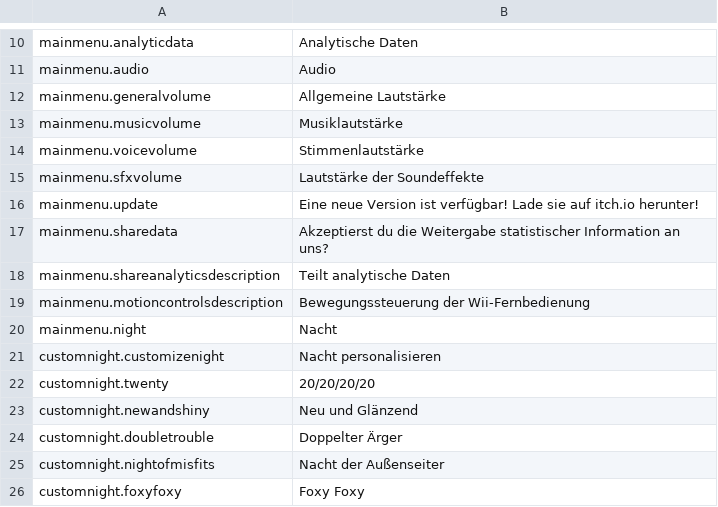
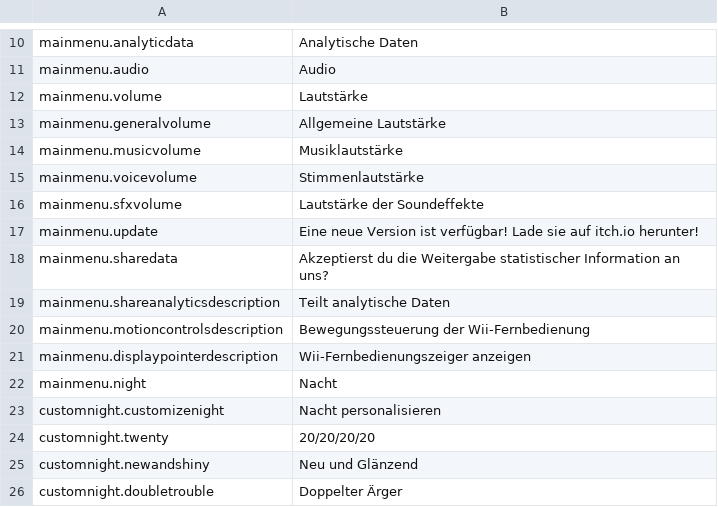
Before and after one commit to Source-Macchiato/FNaF-2-WiiU-SC, a CSV file: Assets/Resources/I18n/de.csv, drawn as a sheet; only a part is shown, gaps mark what is left out; the shorter side is filled out with more unchanged rows.

```diff
--- a/Assets/Resources/I18n/de.csv
+++ b/Assets/Resources/I18n/de.csv
@@ -11,2 +11,3 @@ mainmenu.analyticdata,Analytische Daten
 mainmenu.audio,Audio
+mainmenu.volume,Lautstärke
 mainmenu.generalvolume,Allgemeine Lautstärke
@@ -19,2 +20,3 @@ mainmenu.shareanalyticsdescription,Teilt analytische Daten
 mainmenu.motioncontrolsdescription,Bewegungssteuerung der Wii-Fernbedienung
+mainmenu.displaypointerdescription,Wii-Fernbedienungszeiger anzeigen
 mainmenu.night,Nacht
```
Also changed, not shown: Assets/Resources/I18n/ca.csv, Assets/Resources/I18n/es.csv, 4 other files.
